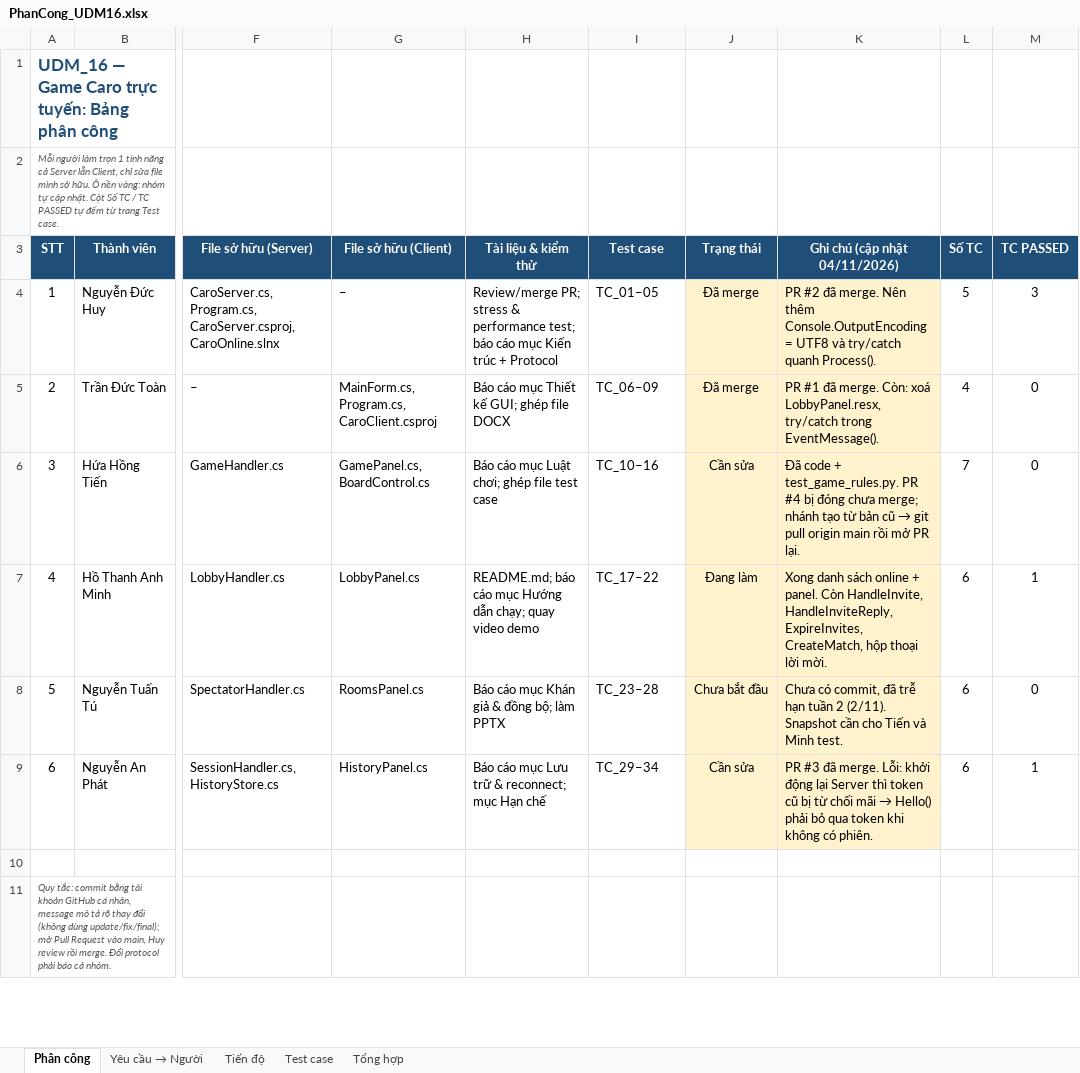
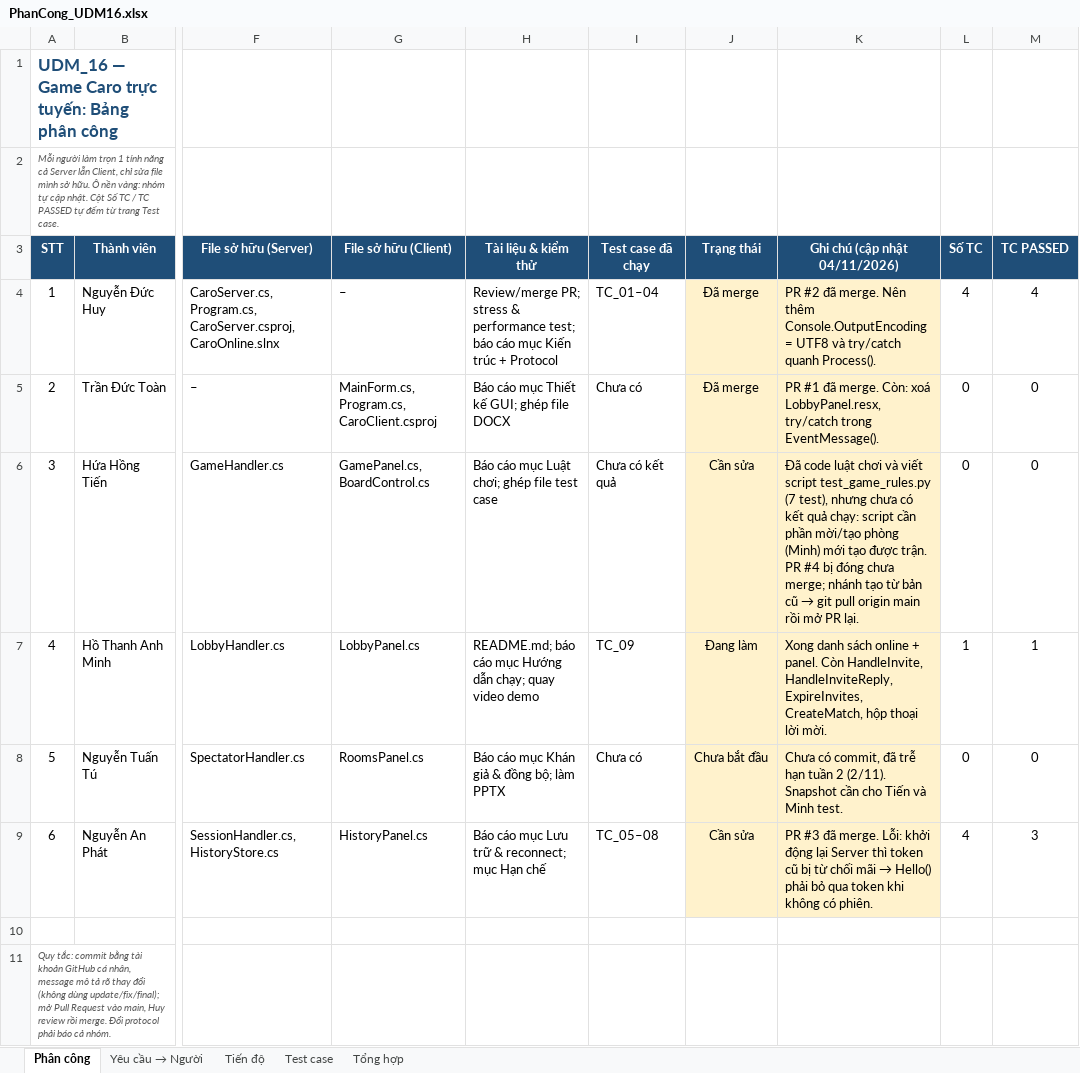
Before and after one commit to ZenithKiyota/Game-Caro-truc-tuyen, an Excel workbook: Extra/PhanCong_UDM16.xlsx, sheet Phân công, drawn as a sheet; only a part is shown, gaps mark what is left out; values as stored, in another font and other column widths than the file's, no borders; conditional formats not drawn; the diff names each change by its address in the sheet, - before the commit and + after, or states it on an @@ line.

Commit message:
Bảng test case: chỉ giữ 9 test case đã chạy thực tế, tách riêng kế hoạch test

```diff
--- a/Extra/PhanCong_UDM16.xlsx (sheet Phân công)
+++ b/Extra/PhanCong_UDM16.xlsx (sheet Phân công)
-I3: Test case
+I3: Test case đã chạy
-I4 (Test case đã chạy): TC_01–05
+I4 (Test case đã chạy): TC_01–04
-L4 (Số TC): 5
+L4 (Số TC): 4
-M4 (TC PASSED): 3
+M4 (TC PASSED): 4
-I5 (Test case đã chạy): TC_06–09
+I5 (Test case đã chạy): Chưa có
-L5 (Số TC): 4
+L5 (Số TC): 0
-I6 (Test case đã chạy): TC_10–16
+I6 (Test case đã chạy): Chưa có kết quả
-K6 (Ghi chú (cập nhật 04/11/2026)): Đã code + test_game_rules.py. PR #4…
+K6 (Ghi chú (cập nhật 04/11/2026)): Đã code luật chơi và viết script test_game_rules.py (7 test), nhưng chưa có kết quả chạy: script cần phần mời/tạo phòng (Minh) mới tạo được trận. PR #4…
-L6 (Số TC): 7
+L6 (Số TC): 0
-I7 (Test case đã chạy): TC_17–22
+I7 (Test case đã chạy): TC_09
-L7 (Số TC): 6
+L7 (Số TC): 1
-I8 (Test case đã chạy): TC_23–28
+I8 (Test case đã chạy): Chưa có
-L8 (Số TC): 6
+L8 (Số TC): 0
-I9 (Test case đã chạy): TC_29–34
+I9 (Test case đã chạy): TC_05–08
-L9 (Số TC): 6
+L9 (Số TC): 4
-M9 (TC PASSED): 1
+M9 (TC PASSED): 3
```
Also changed, not shown: sheet Test case, sheet Tổng hợp, formulas that keep their value, 1 other file.
